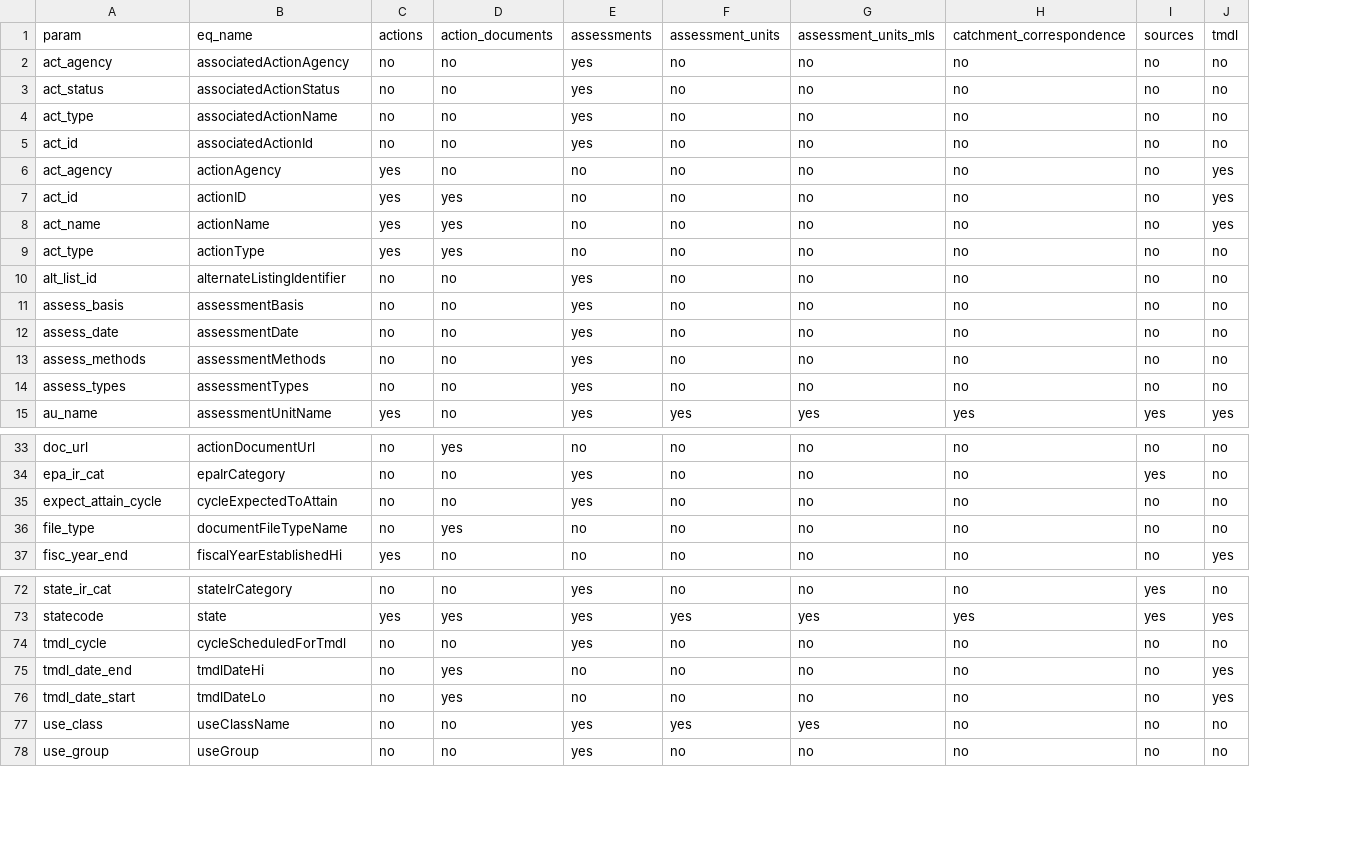
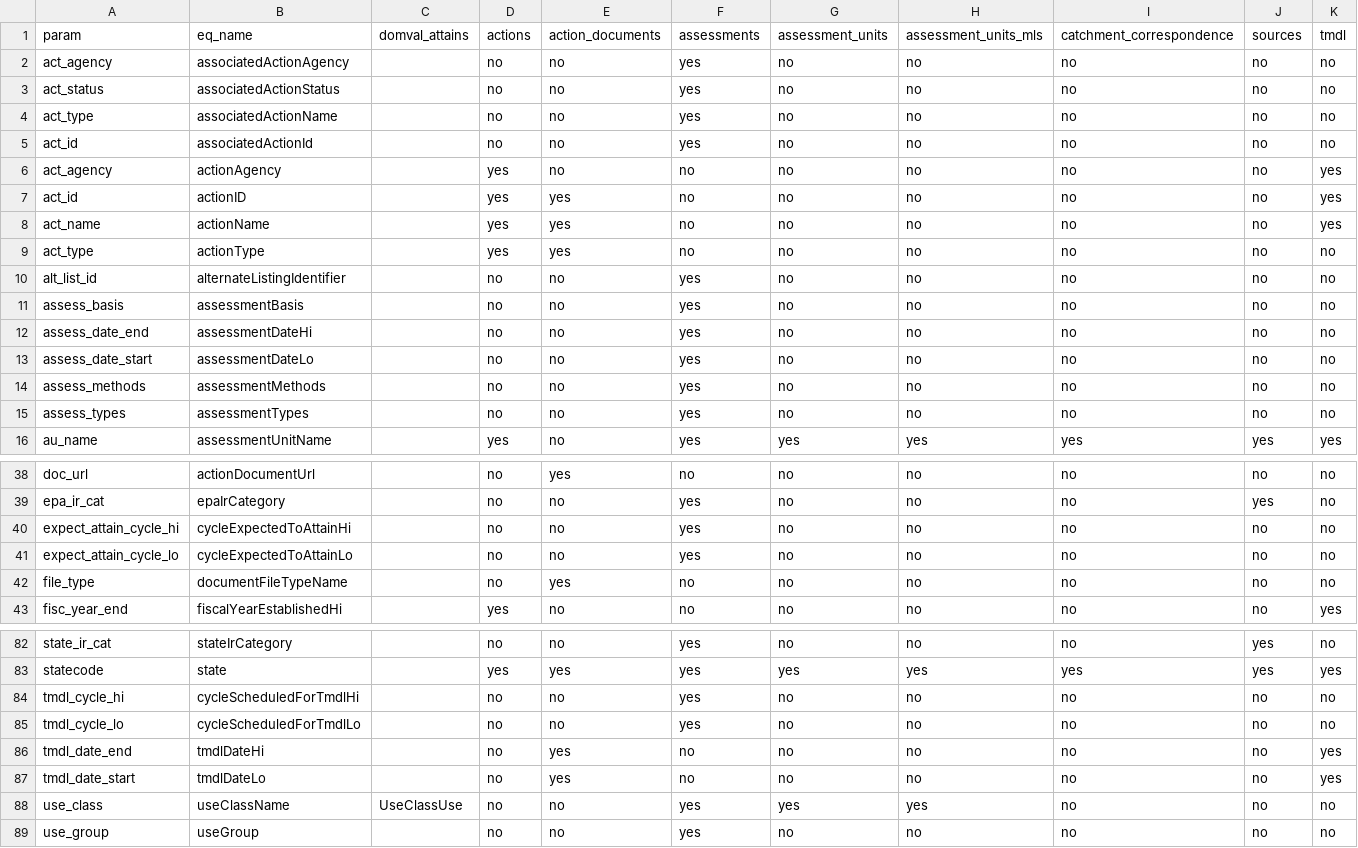
Before and after one commit to USEPA/rExpertQuery, a CSV file: inst/extdata/EQParamsCrosswalk.csv, drawn as a sheet; only a part is shown, gaps mark what is left out; addresses are those after the commit; the diff covers the shown part only; the diff names each change by its address in the sheet, - before the commit and + after, or states it on an @@ line.

```diff
--- a/inst/extdata/EQParamsCrosswalk.csv
+++ b/inst/extdata/EQParamsCrosswalk.csv
+column C, row 1: domval_attains; row 88: UseClassUse
-A12: assess_date
+A12: assess_date_end
-B12: assessmentDate
+B12: assessmentDateHi
+row 13: assess_date_start | assessmentDateLo |  | no | no | yes | no | no | no | no | no
-A40: expect_attain_cycle
+A40: expect_attain_cycle_hi
-B40: cycleExpectedToAttain
+B40: cycleExpectedToAttainHi
+row 41: expect_attain_cycle_lo | cycleExpectedToAttainLo |  | no | no | yes | no | no | no | no | no
-A84: tmdl_cycle
+A84: tmdl_cycle_hi
-B84: cycleScheduledForTmdl
+B84: cycleScheduledForTmdlHi
+row 85: tmdl_cycle_lo | cycleScheduledForTmdlLo |  | no | no | yes | no | no | no | no | no
```
Also changed, not shown: 8 added rows and 12 edited cells elsewhere in this file, 2 other files.
